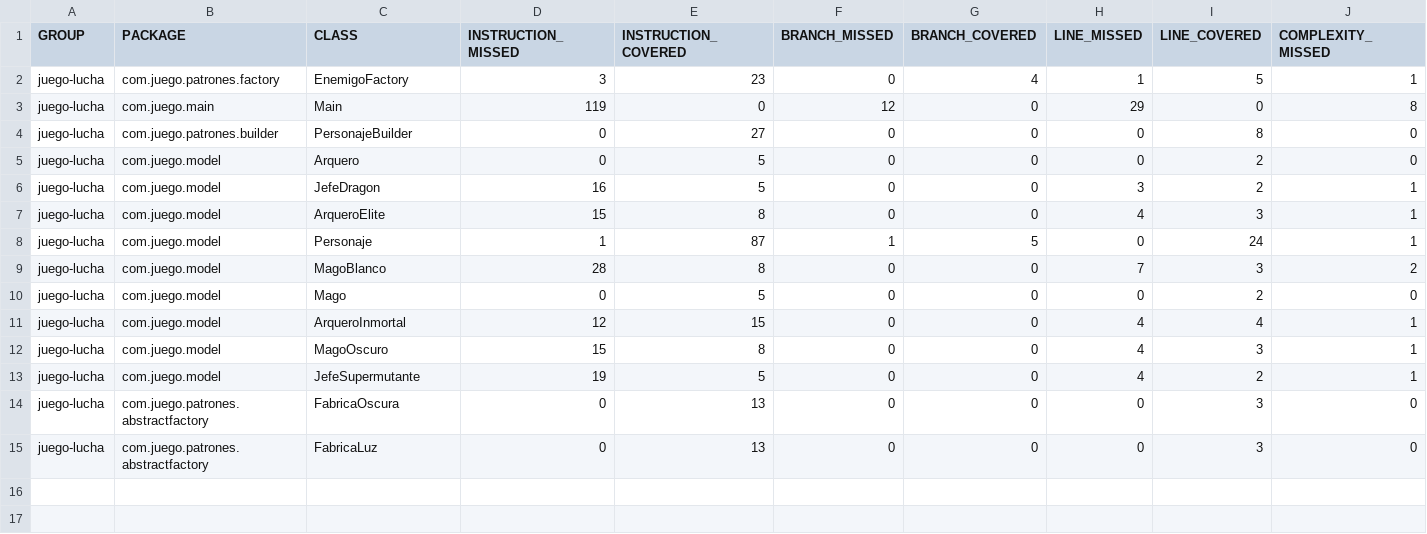
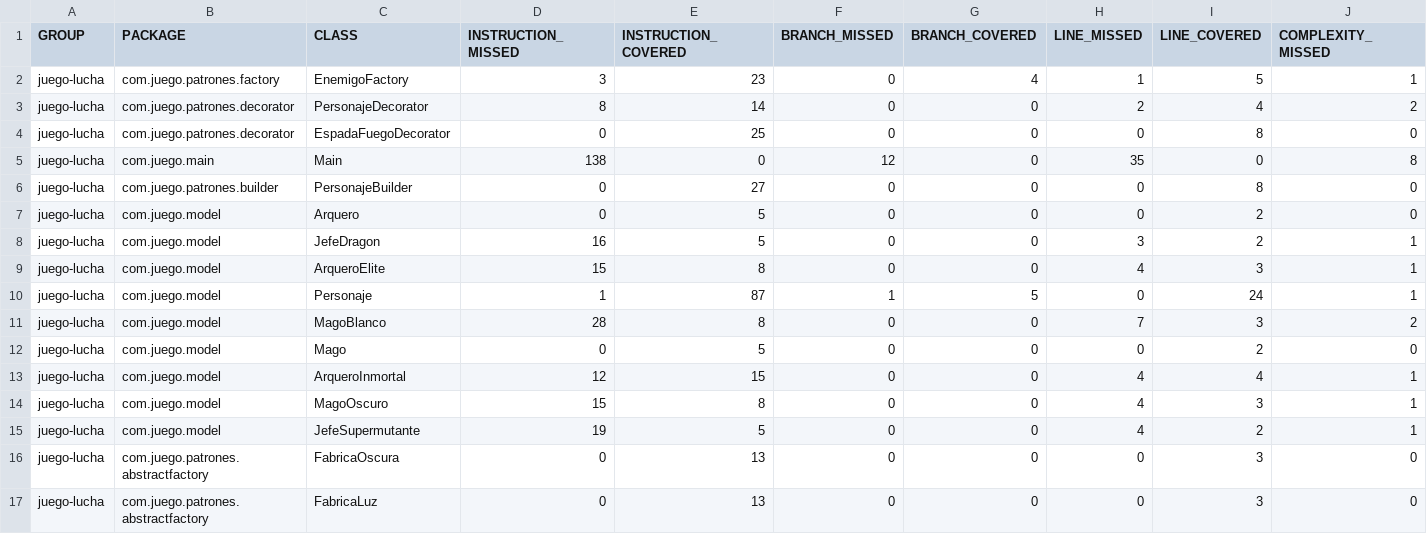
Before and after one commit to Nprogrammer07/juego-lucha-patrones, a CSV file: target/site/jacoco/jacoco.csv, drawn as a sheet; only a part is shown; addresses are those after the commit; rows hold the shown columns only; the diff names each change by its address in the sheet, - before the commit and + after, or states it on an @@ line.

Commit message:
Implementación del patrón Decorator exitosa mediante la introducción de un item Espada de Fuego

```diff
--- a/target/site/jacoco/jacoco.csv
+++ b/target/site/jacoco/jacoco.csv
+row 3: juego-lucha | com.juego.patrones.decorator | PersonajeDecorator | 8 | 14 | 0 | 0 | 2 | 4 | 2
+row 4: juego-lucha | com.juego.patrones.decorator | EspadaFuegoDecorator | 0 | 25 | 0 | 0 | 0 | 8 | 0
-D5 (INSTRUCTION_MISSED): 119
+D5 (INSTRUCTION_MISSED): 138
-H5 (LINE_MISSED): 29
+H5 (LINE_MISSED): 35
```
Also changed, not shown: 34 other files.
